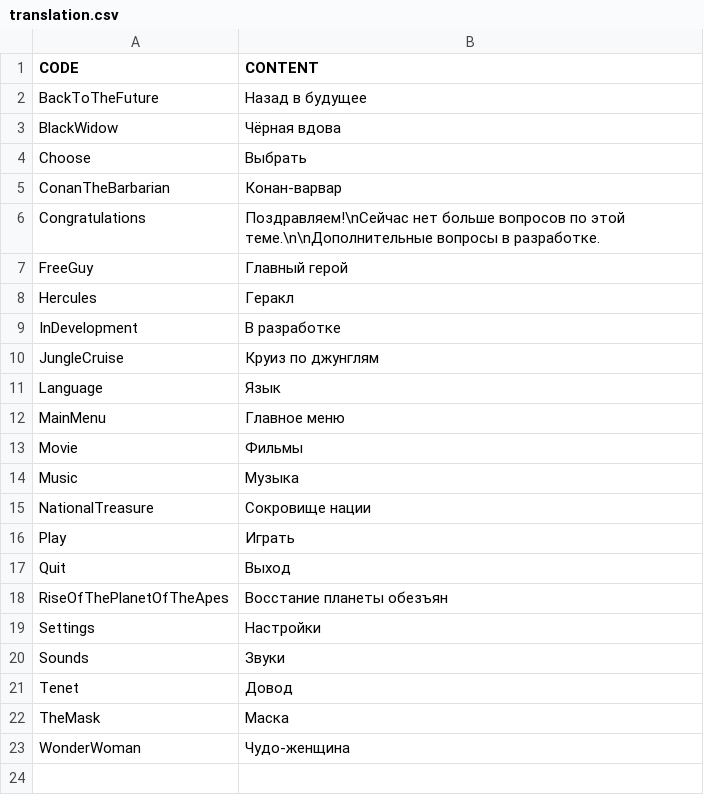
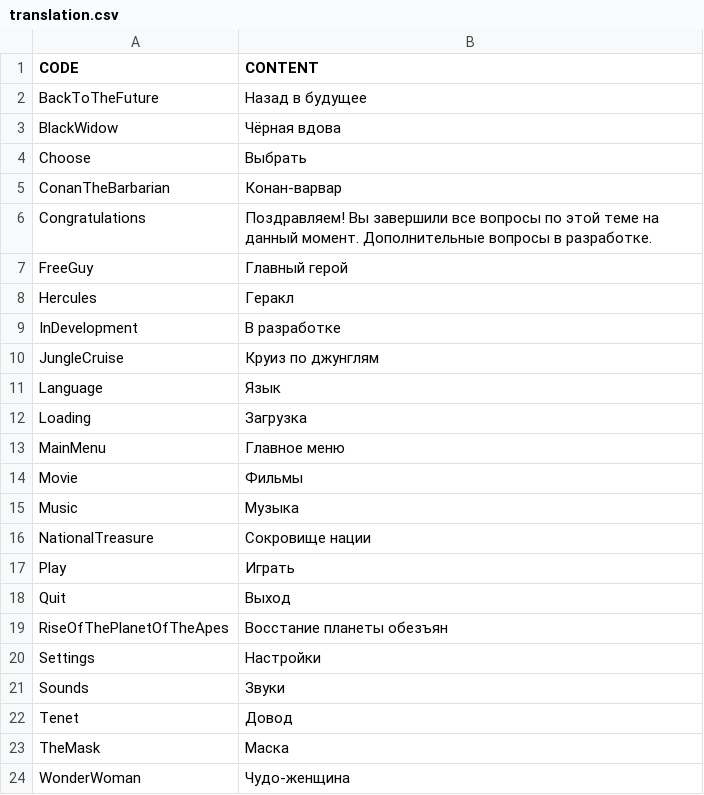
Before and after one commit to BelousovAD/Guess-the-movie, a CSV file: Assets/Resources/Localization/Russian/translation.csv, drawn as a sheet.

```diff
--- a/Assets/Resources/Localization/Russian/translation.csv
+++ b/Assets/Resources/Localization/Russian/translation.csv
@@ -5,3 +5,3 @@ Choose,Выбрать
 ConanTheBarbarian,Конан-варвар
-Congratulations,Поздравляем!\nСейчас нет больше вопросов по этой теме.\n\nДополнительные вопросы в разработке.
+Congratulations,Поздравляем! Вы завершили все вопросы по этой теме на данный момент. Дополнительные вопросы в разработке.
 FreeGuy,Главный герой
@@ -11,2 +11,3 @@ JungleCruise,Круиз по джунглям
 Language,Язык
+Loading,Загрузка
 MainMenu,Главное меню
```
Also changed, not shown: Assets/Resources/Localization/English/translation.csv, 9 other files.
